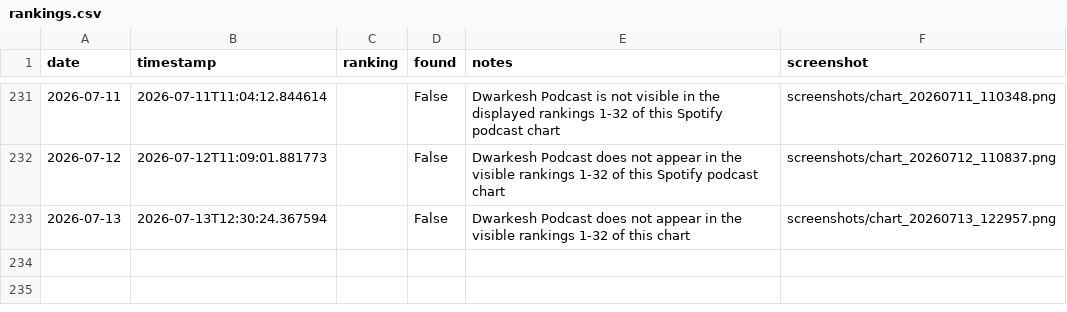
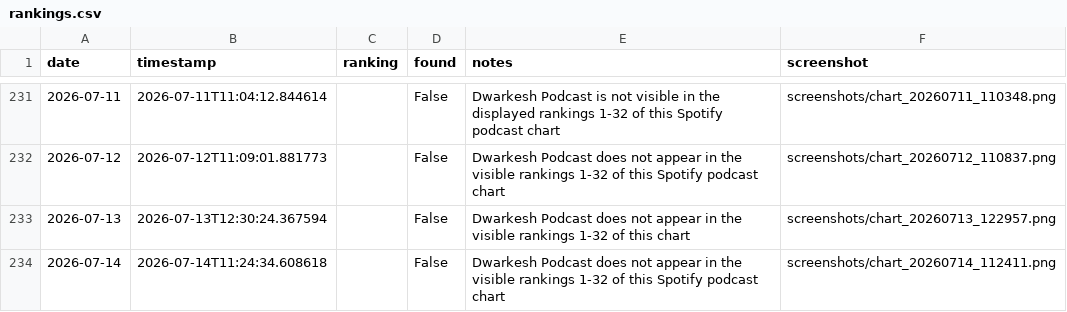
Before and after one commit to dwarkeshsp/spotify-chart-tracker, a CSV file: rankings.csv, drawn as a sheet; only a part is shown, gaps mark what is left out; the diff names each change by its address in the sheet, - before the commit and + after, or states it on an @@ line.

```diff
--- a/rankings.csv
+++ b/rankings.csv
+row 234: 2026-07-14 | 2026-07-14T11:24:34.608618 |  | False | Dwarkesh Podcast does not appear in the visible rankings 1-32 of this Spotify podcast chart | screenshots/chart_20260714_112411.png
```
Also changed, not shown: 2 other files.
